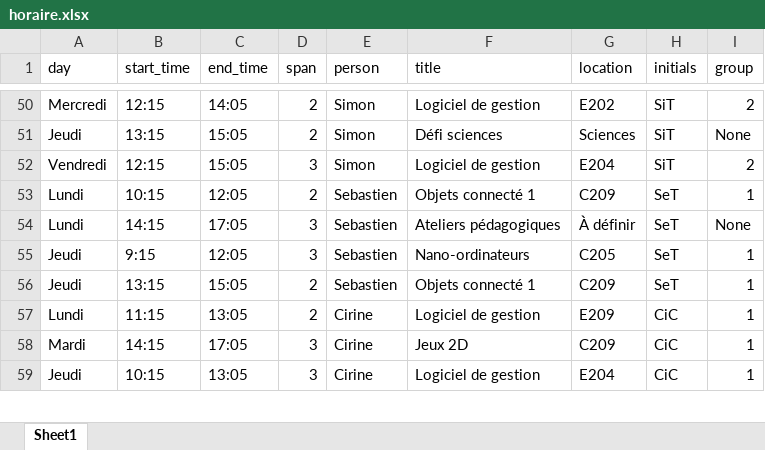
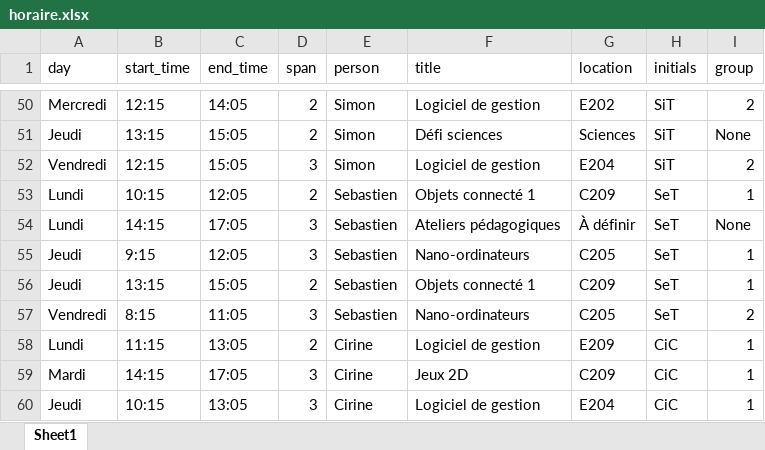
Before and after one commit to cegepvictoetienne/techinfo, an Excel workbook: template/horaire.xlsx, sheet Sheet1, drawn as a sheet; only a part is shown, gaps mark what is left out; values as stored, in another font and other column widths than the file's, no borders; the diff names each change by its address in the sheet, - before the commit and + after, or states it on an @@ line.

Commit message:
Changement horaire Sébastien

```diff
--- a/template/horaire.xlsx (sheet Sheet1)
+++ b/template/horaire.xlsx (sheet Sheet1)
+row 57: Vendredi | 8:15 | 11:05 | 3 | Sebastien | Nano-ordinateurs | C205 | SeT | 2
```
Also changed, not shown: 2 other files.
